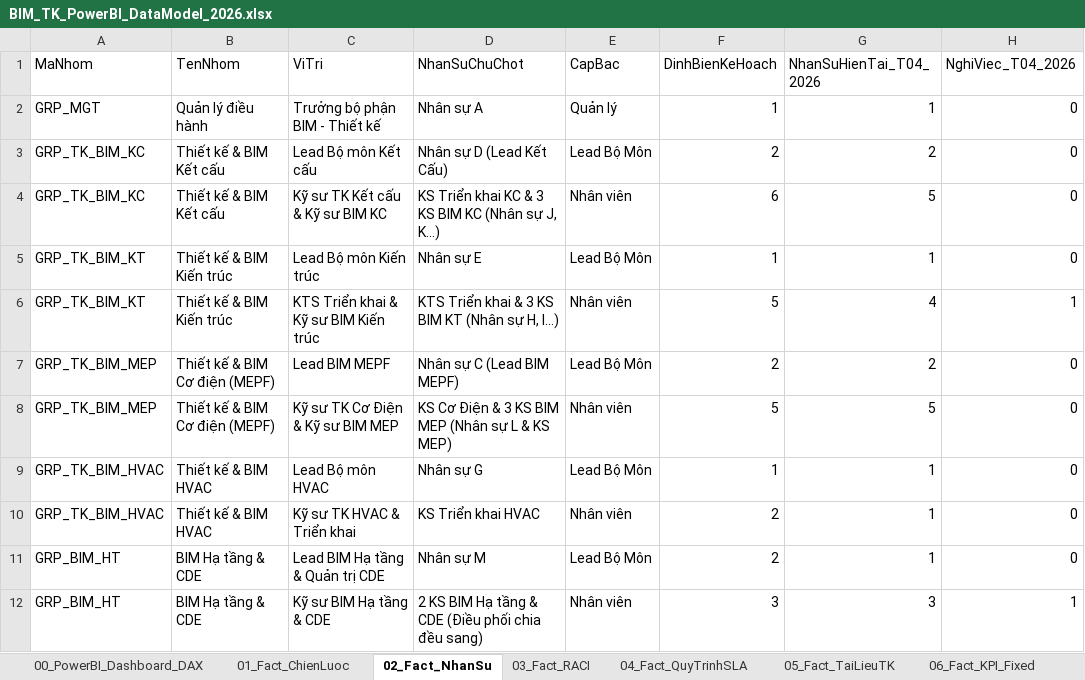
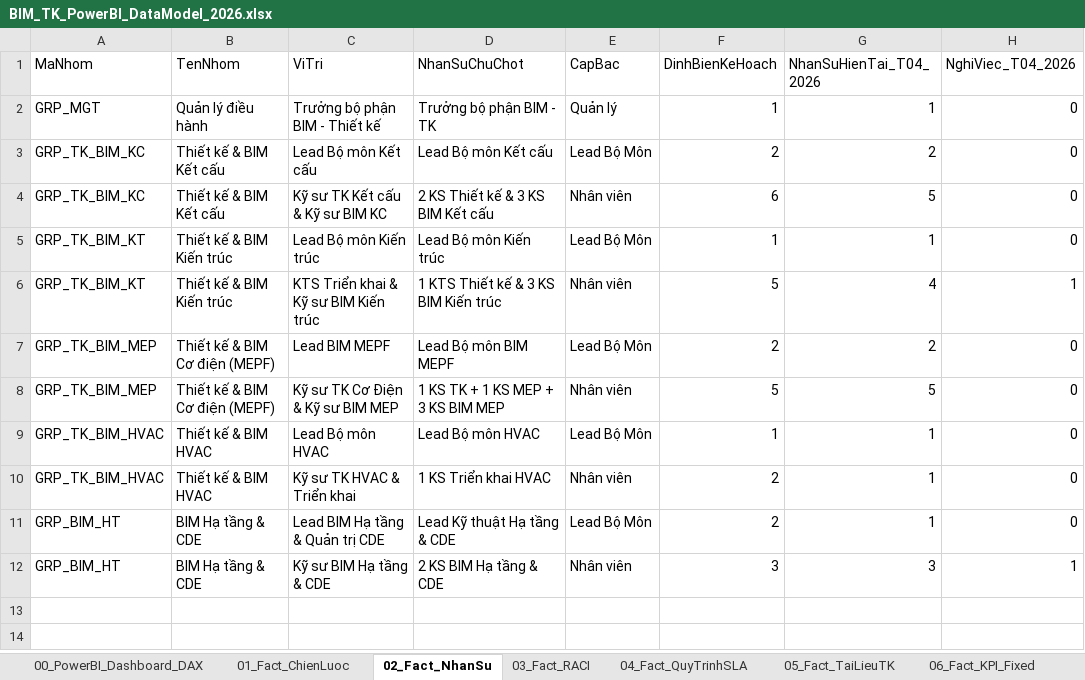
Before and after one commit to vuthanh115/BIM-DB, an Excel workbook: BIM_TK_PowerBI_DataModel_2026.xlsx, sheet 02_Fact_NhanSu, drawn as a sheet; only a part is shown; values as stored, in another font and other column widths than the file's, no borders; the diff names each change by its address in the sheet, - before the commit and + after, or states it on an @@ line.

```diff
--- a/BIM_TK_PowerBI_DataModel_2026.xlsx (sheet 02_Fact_NhanSu)
+++ b/BIM_TK_PowerBI_DataModel_2026.xlsx (sheet 02_Fact_NhanSu)
-D2 (NhanSuChuChot): Nhân sự A
+D2 (NhanSuChuChot): Trưởng bộ phận BIM - TK
-D3 (NhanSuChuChot): Nhân sự D (Lead Kết Cấu)
+D3 (NhanSuChuChot): Lead Bộ môn Kết cấu
-D4 (NhanSuChuChot): KS Triển khai KC & 3 KS BIM KC (Nhân sự J, K...)
+D4 (NhanSuChuChot): 2 KS Thiết kế & 3 KS BIM Kết cấu
-D5 (NhanSuChuChot): Nhân sự E
+D5 (NhanSuChuChot): Lead Bộ môn Kiến trúc
-D6 (NhanSuChuChot): KTS Triển khai & 3 KS BIM KT (Nhân sự H, I...)
+D6 (NhanSuChuChot): 1 KTS Thiết kế & 3 KS BIM Kiến trúc
-D7 (NhanSuChuChot): Nhân sự C (Lead BIM MEPF)
+D7 (NhanSuChuChot): Lead Bộ môn BIM MEPF
-D8 (NhanSuChuChot): KS Cơ Điện & 3 KS BIM MEP (Nhân sự L & KS MEP)
+D8 (NhanSuChuChot): 1 KS TK + 1 KS MEP + 3 KS BIM MEP
-D9 (NhanSuChuChot): Nhân sự G
+D9 (NhanSuChuChot): Lead Bộ môn HVAC
-D10 (NhanSuChuChot): KS Triển khai HVAC
+D10 (NhanSuChuChot): 1 KS Triển khai HVAC
-D11 (NhanSuChuChot): Nhân sự M
+D11 (NhanSuChuChot): Lead Kỹ thuật Hạ tầng & CDE
-D12 (NhanSuChuChot): 2 KS BIM Hạ tầng & CDE (Điều phối chia đều sang)
+D12 (NhanSuChuChot): 2 KS BIM Hạ tầng & CDE
```
Also changed, not shown: sheet 03_Fact_RACI, sheet 05_Fact_TaiLieuTK, 6 other files.
